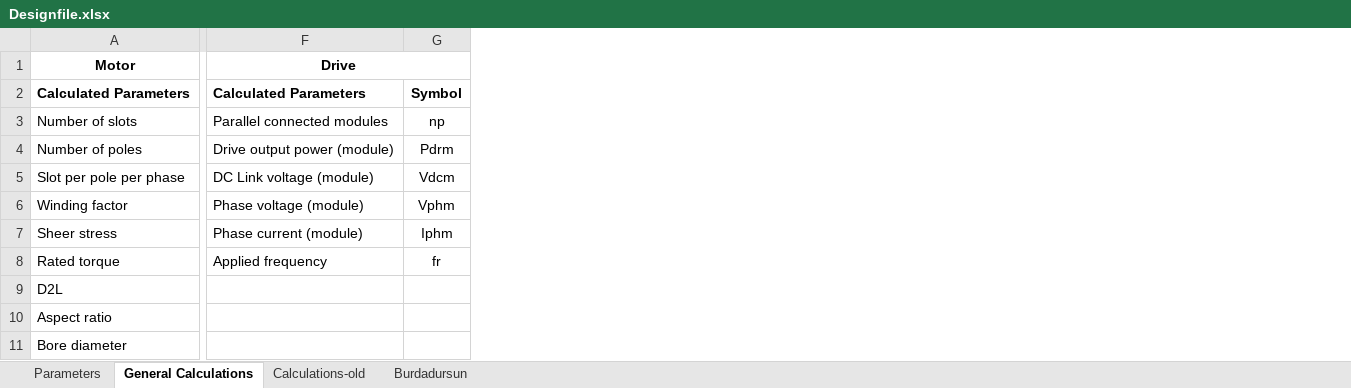
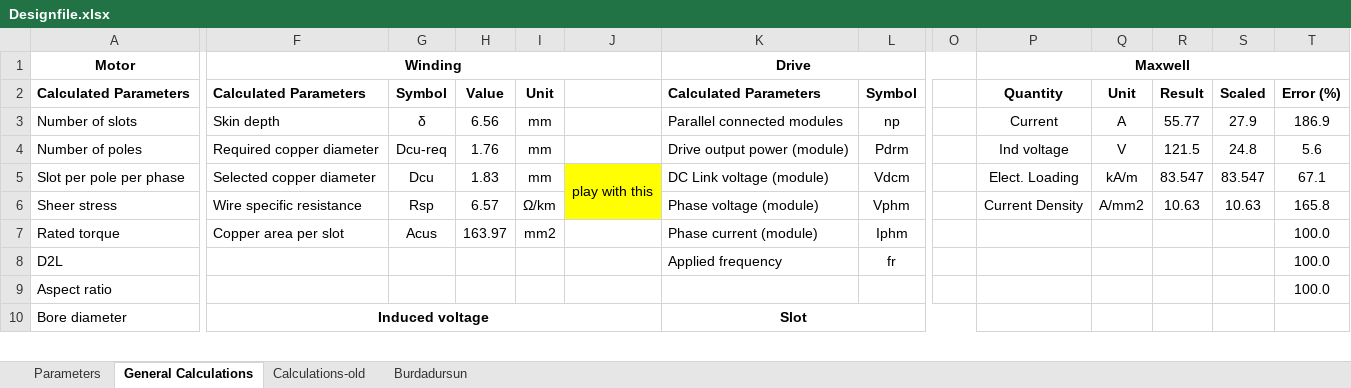
Before and after one commit to hakanpolat/IMMD, an Excel workbook: Project/BAP/Design/Designfile.xlsx, sheet General Calculations, drawn as a sheet; only a part is shown, gaps mark what is left out; values as stored, in another font and other column widths than the file's, no borders; removed rows and columns are numbered as before the commit, all else as after; rows hold the shown columns only; the diff covers the shown part only; the diff names each change by its address in the sheet, - before the commit and + after, or states it on an @@ line.

Commit message:
Design files: Efficiency added. Comparison with maxwell results is implemented. There is a huge error which is caused by the series-parallel connection of the modules.

```diff
--- a/Project/BAP/Design/Designfile.xlsx (sheet General Calculations)
+++ b/Project/BAP/Design/Designfile.xlsx (sheet General Calculations)
+column F, rows 1-10: Winding | Calculated Parameters | Skin depth | Required copper diameter | Selected copper diameter | Wire specific resistance | Copper area per slot |  |  | Induced voltage
+column G, rows 2-7: Symbol | δ | Dcu-req | Dcu | Rsp | Acus
+column H, rows 2-7: Value | 6.56 | 1.76 | 1.83 | 6.57 | 163.97
+column I, rows 2-7: Unit | mm | mm | mm | Ω/km | mm2
+column J, row 5: play with this
+column O, empty
+column P, rows 1-6: Maxwell | Quantity | Current | Ind voltage | Elect. Loading | Current Density
+column Q, rows 2-6: Unit | A | V | kA/m | A/mm2
+column R, rows 2-6: Result | 55.77 | 121.5 | 83.547 | 10.63
+column S, rows 2-6: Scaled | 27.9 | 24.8 | 83.547 | 10.63
+column T, rows 2-9: Error (%) | 186.9 | 5.6 | 67.1 | 165.8 | 100.0 | 100.0 | 100.0
-row 6: Winding factor | Phase voltage (module) | Vphm
-K6: Phase current (module)
+K6: Phase voltage (module)
-L6: Iphm
+L6: Vphm
-K7: Applied frequency
+K7: Phase current (module)
-L7: fr
+L7: Iphm
-K8: (empty)
+K8: Applied frequency
-L8: (empty)
+L8: fr
-K10: (empty)
+K10: Slot
+K10:O10 merged
```
Also changed, not shown: 6 added rows, 4 removed rows and 35 edited cells elsewhere in this sheet, sheet Parameters, formulas that keep their value.
